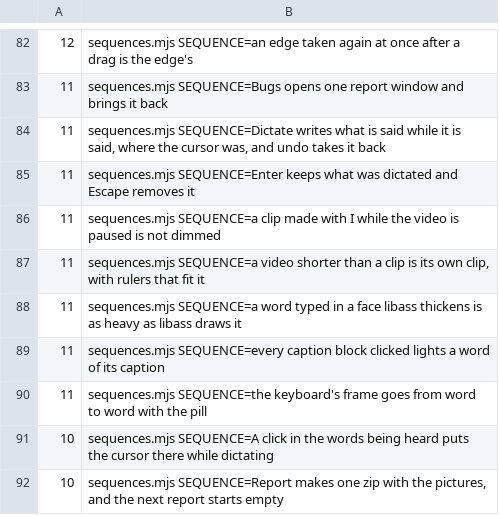
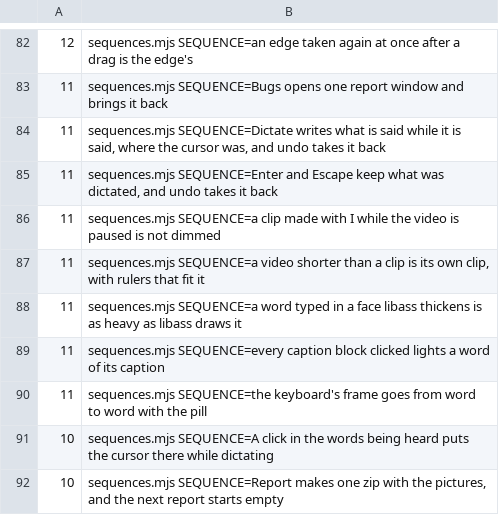
Before and after one commit to timmrkz/framefairy, a TSV file: frontend/preview/walks/walk-times.tsv, drawn as a sheet; only a part is shown, gaps mark what is left out.

```diff
--- a/frontend/preview/walks/walk-times.tsv
+++ b/frontend/preview/walks/walk-times.tsv
@@ -84,3 +84,3 @@
  11	sequences.mjs SEQUENCE=Dictate writes what is said while it is said, where the cursor was, and undo takes it back
- 11	sequences.mjs SEQUENCE=Enter keeps what was dictated and Escape removes it
+ 11	sequences.mjs SEQUENCE=Enter and Escape keep what was dictated, and undo takes it back
  11	sequences.mjs SEQUENCE=a clip made with I while the video is paused is not dimmed
```
Also changed, not shown: 5 other files.
